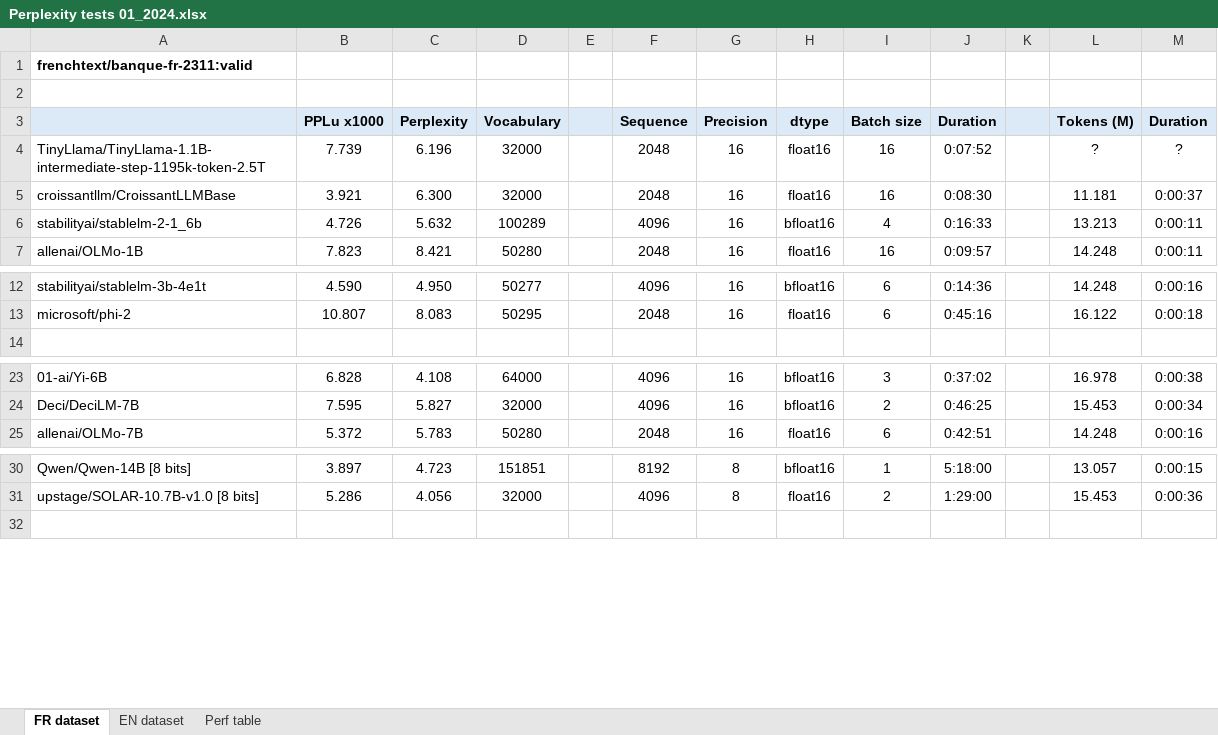
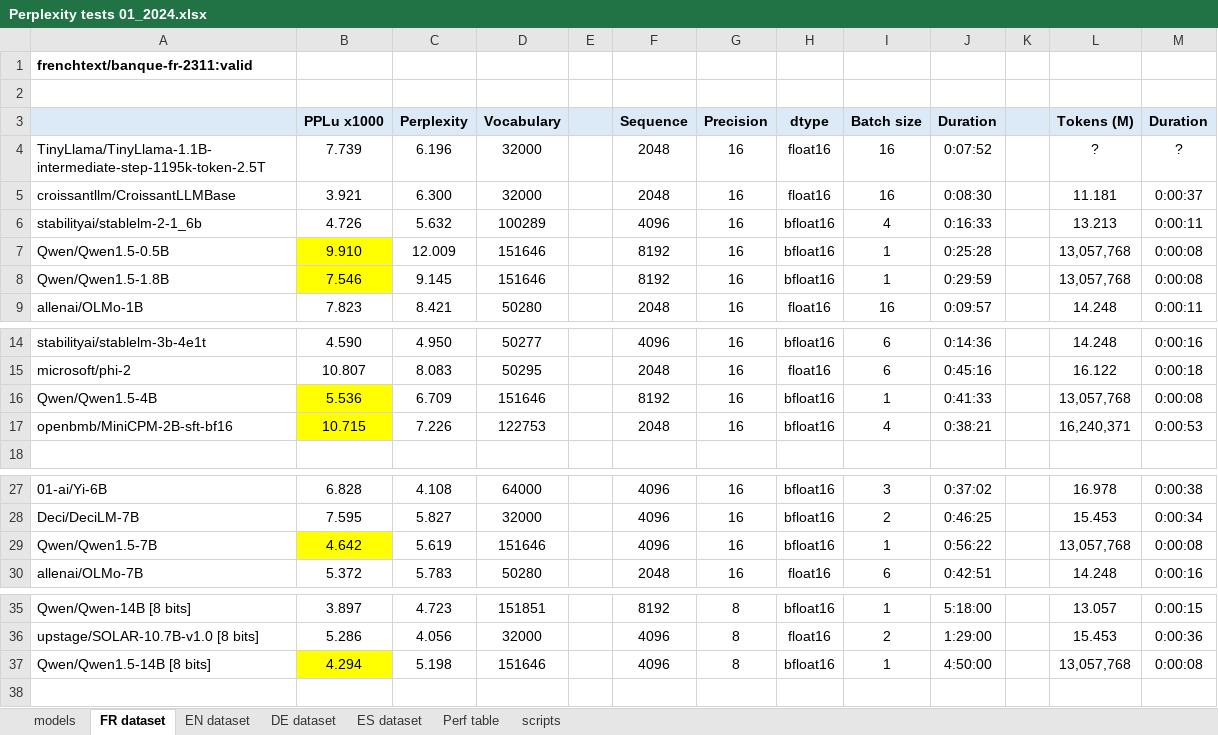
Before and after one commit to wordslab-org/wordslab-llms, an Excel workbook: Perplexity tests 01_2024.xlsx, sheet FR dataset, drawn as a sheet; only a part is shown, gaps mark what is left out; values as stored, in another font and other column widths than the file's, no borders; the diff names each change by its address in the sheet, - before the commit and + after, or states it on an @@ line.

```diff
--- a/Perplexity tests 01_2024.xlsx (sheet FR dataset)
+++ b/Perplexity tests 01_2024.xlsx (sheet FR dataset)
+sheet tab: models
+sheet tab: DE dataset
+sheet tab: ES dataset
+sheet tab: scripts
+row 7: Qwen/Qwen1.5-0.5B | 9.910 | 12.009 | 151646 |  | 8192 | 16 | bfloat16 | 1 | 0:25:28 |  | 13,057,768 | 0:00:08
+row 8: Qwen/Qwen1.5-1.8B | 7.546 | 9.145 | 151646 |  | 8192 | 16 | bfloat16 | 1 | 0:29:59 |  | 13,057,768 | 0:00:08
+row 16: Qwen/Qwen1.5-4B | 5.536 | 6.709 | 151646 |  | 8192 | 16 | bfloat16 | 1 | 0:41:33 |  | 13,057,768 | 0:00:08
+row 17: openbmb/MiniCPM-2B-sft-bf16 | 10.715 | 7.226 | 122753 |  | 2048 | 16 | bfloat16 | 4 | 0:38:21 |  | 16,240,371 | 0:00:53
+row 29: Qwen/Qwen1.5-7B | 4.642 | 5.619 | 151646 |  | 4096 | 16 | bfloat16 | 1 | 0:56:22 |  | 13,057,768 | 0:00:08
+row 37: Qwen/Qwen1.5-14B [8 bits] | 4.294 | 5.198 | 151646 |  | 4096 | 8 | bfloat16 | 1 | 4:50:00 |  | 13,057,768 | 0:00:08
```
Also changed, not shown: sheet EN dataset.
